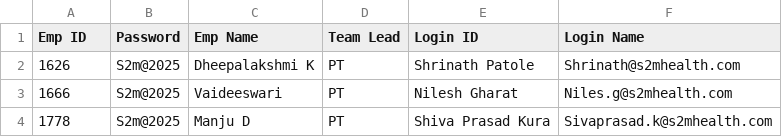
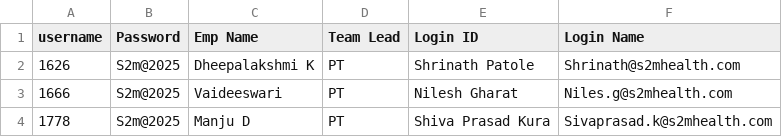
Before and after one commit to Sobha199/time-4, a CSV file: login coder.csv, drawn as a sheet; only a part is shown.

Commit message:
Update login coder.csv

```diff
--- a/login coder.csv
+++ b/login coder.csv
@@ -1,2 +1,2 @@
-Emp ID,Password,Emp Name,Team Lead,Login ID,Login Name
+username,Password,Emp Name,Team Lead,Login ID,Login Name
 1626,S2m@2025,Dheepalakshmi K,PT,Shrinath Patole,Shrinath@s2mhealth.com
```
